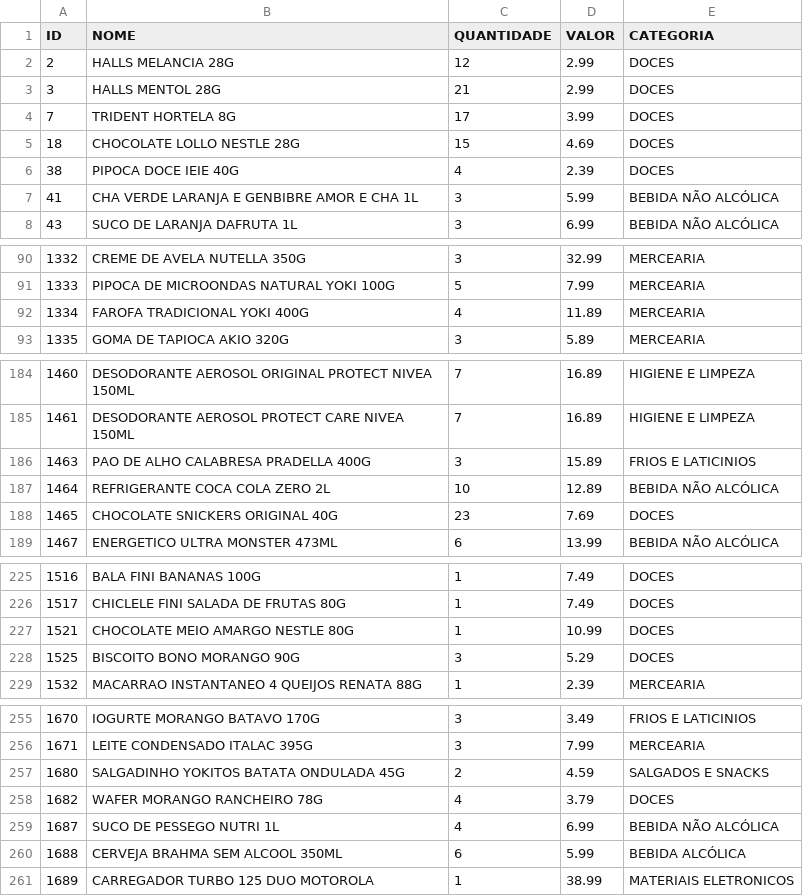
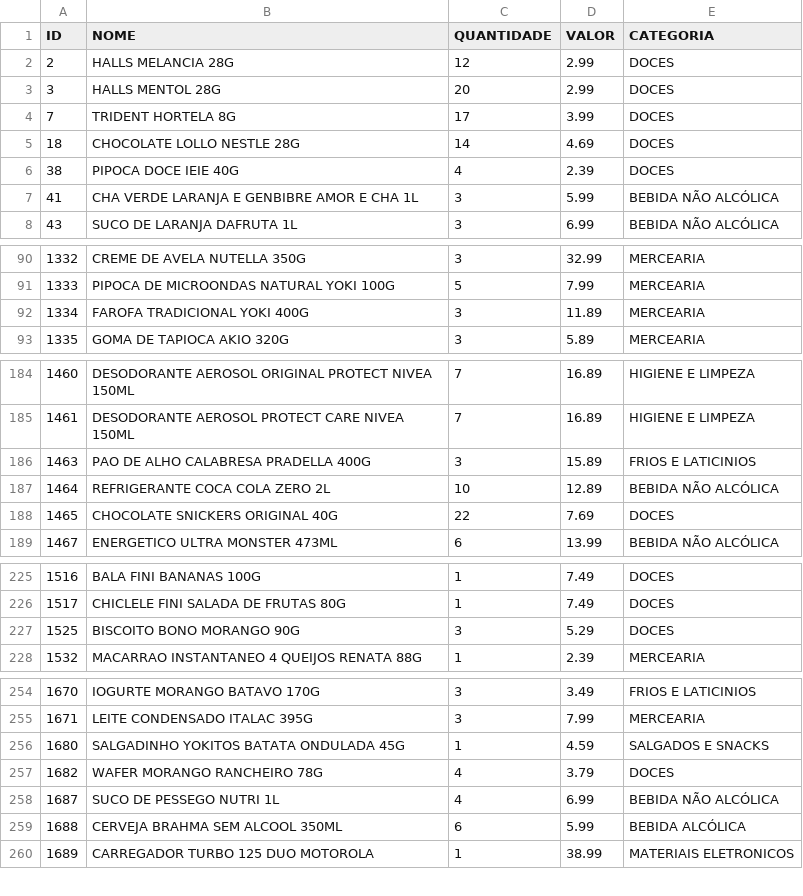
Before and after one commit to guicobracraft-prog/PesquisadeMercado, a CSV file: catalogo_geral.csv, drawn as a sheet; only a part is shown, gaps mark what is left out; the diff covers the shown part only.

```diff
--- a/catalogo_geral.csv
+++ b/catalogo_geral.csv
@@ -2,5 +2,5 @@ ID;NOME;QUANTIDADE;VALOR;CATEGORIA
 2;HALLS MELANCIA 28G;12;2.99;DOCES
-3;HALLS MENTOL 28G;21;2.99;DOCES
+3;HALLS MENTOL 28G;20;2.99;DOCES
 7;TRIDENT HORTELA 8G;17;3.99;DOCES
-18;CHOCOLATE LOLLO NESTLE 28G;15;4.69;DOCES
+18;CHOCOLATE LOLLO NESTLE 28G;14;4.69;DOCES
 38;PIPOCA DOCE IEIE 40G;4;2.39;DOCES
@@ -91,3 +91,3 @@ ID;NOME;QUANTIDADE;VALOR;CATEGORIA
 1333;PIPOCA DE MICROONDAS NATURAL YOKI 100G;5;7.99;MERCEARIA
-1334;FAROFA TRADICIONAL YOKI 400G;4;11.89;MERCEARIA
+1334;FAROFA TRADICIONAL YOKI 400G;3;11.89;MERCEARIA
 1335;GOMA DE TAPIOCA AKIO 320G;3;5.89;MERCEARIA
@@ -187,3 +187,3 @@ ID;NOME;QUANTIDADE;VALOR;CATEGORIA
 1464;REFRIGERANTE COCA COLA ZERO  2L;10;12.89;BEBIDA NÃO ALCÓLICA
-1465;CHOCOLATE SNICKERS ORIGINAL 40G;23;7.69;DOCES
+1465;CHOCOLATE SNICKERS ORIGINAL 40G;22;7.69;DOCES
 1467;ENERGETICO ULTRA MONSTER 473ML;6;13.99;BEBIDA NÃO ALCÓLICA
@@ -226,3 +226,2 @@ ID;NOME;QUANTIDADE;VALOR;CATEGORIA
 1517;CHICLELE FINI SALADA DE FRUTAS 80G;1;7.49;DOCES
-1521;CHOCOLATE MEIO AMARGO NESTLE 80G;1;10.99;DOCES
 1525;BISCOITO BONO MORANGO 90G;3;5.29;DOCES
@@ -256,3 +255,3 @@ ID;NOME;QUANTIDADE;VALOR;CATEGORIA
 1671;LEITE CONDENSADO ITALAC 395G;3;7.99;MERCEARIA
-1680;SALGADINHO YOKITOS BATATA ONDULADA 45G;2;4.59;SALGADOS E SNACKS
+1680;SALGADINHO YOKITOS BATATA ONDULADA 45G;1;4.59;SALGADOS E SNACKS
 1682;WAFER MORANGO RANCHEIRO 78G;4;3.79;DOCES
```
Also changed, not shown: 1 edited cell elsewhere in this file, catalogo_por_categoria.csv, movimentacoes.csv, 6 other files.
